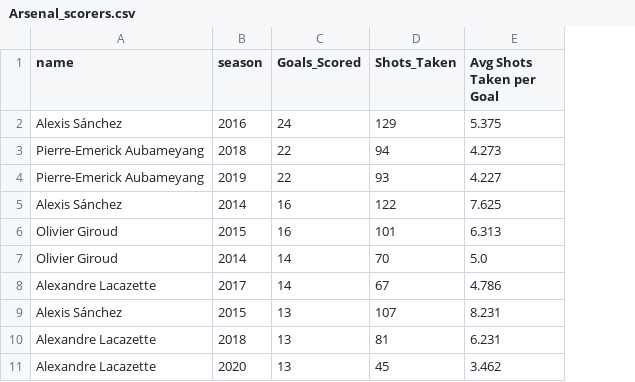
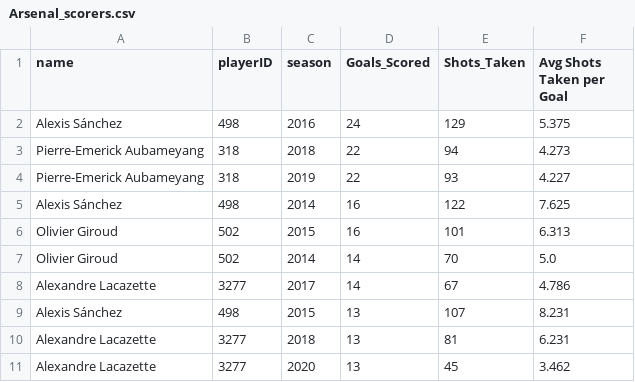
Before and after one commit to Zaki978/European-Soccer-SQL-Data-Project, a CSV file: Tableau Exports/Arsenal_scorers.csv, drawn as a sheet; the diff names each change by its address in the sheet, - before the commit and + after, or states it on an @@ line.

```diff
--- a/Tableau Exports/Arsenal_scorers.csv
+++ b/Tableau Exports/Arsenal_scorers.csv
+column B (playerID), rows 2-11: 498 | 318 | 318 | 498 | 502 | 502 | 3277 | 498 | 3277 | 3277
```
Also changed, not shown: 5 other files.
